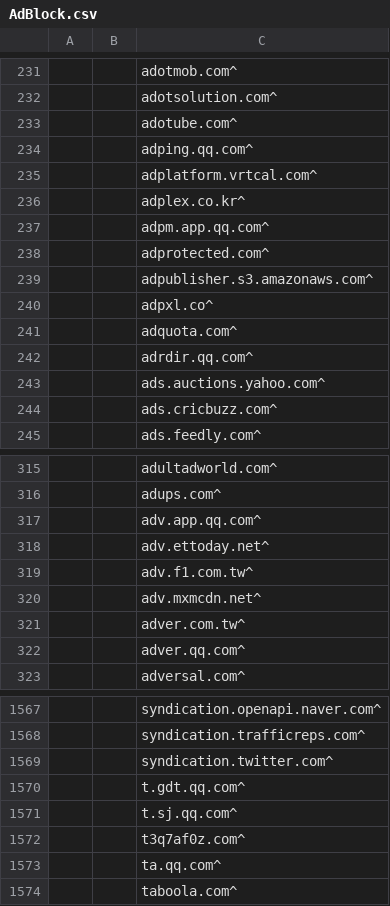
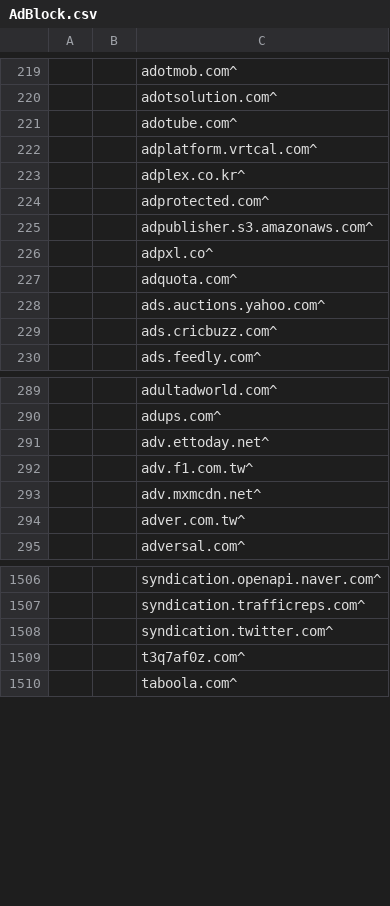
Before and after one commit to WellWells/adblock-list, a CSV file: AdBlock.csv, drawn as a sheet; only a part is shown, gaps mark what is left out; the diff covers the shown part only.

```diff
--- a/AdBlock.csv
+++ b/AdBlock.csv
@@ -233,6 +221,4 @@
 ||adotube.com^
-||adping.qq.com^
 ||adplatform.vrtcal.com^
 ||adplex.co.kr^
-||adpm.app.qq.com^
 ||adprotected.com^
@@ -241,3 +227,2 @@
 ||adquota.com^
-||adrdir.qq.com^
 ||ads.auctions.yahoo.com^
@@ -316,3 +290,2 @@
 ||adups.com^
-||adv.app.qq.com^
 ||adv.ettoday.net^
@@ -321,3 +294,2 @@
 ||adver.com.tw^
-||adver.qq.com^
 ||adversal.com^
@@ -1569,6 +1508,3 @@
 ||syndication.twitter.com^
-||t.gdt.qq.com^
-||t.sj.qq.com^
 ||t3q7af0z.com^
-||ta.qq.com^
 ||taboola.com^
```
Also changed, not shown: 66 removed rows and 1 edited cell elsewhere in this file.
